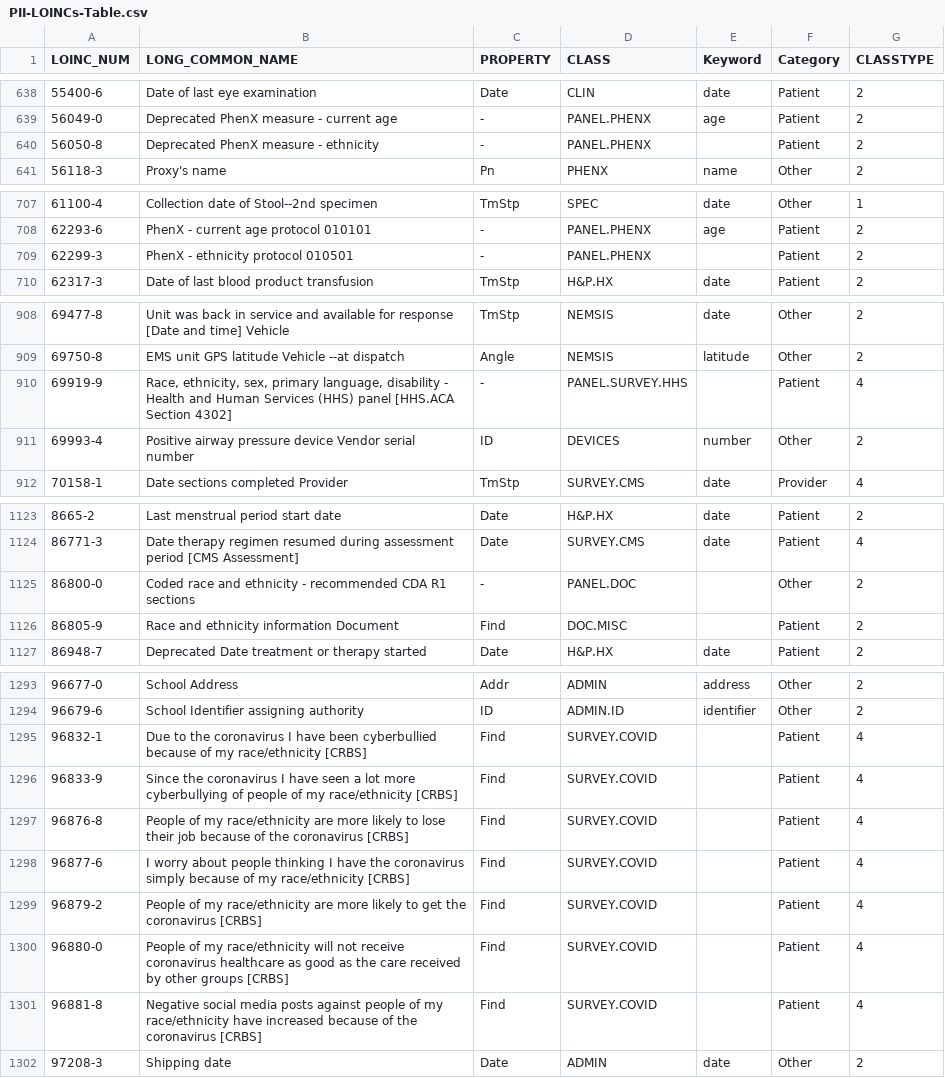
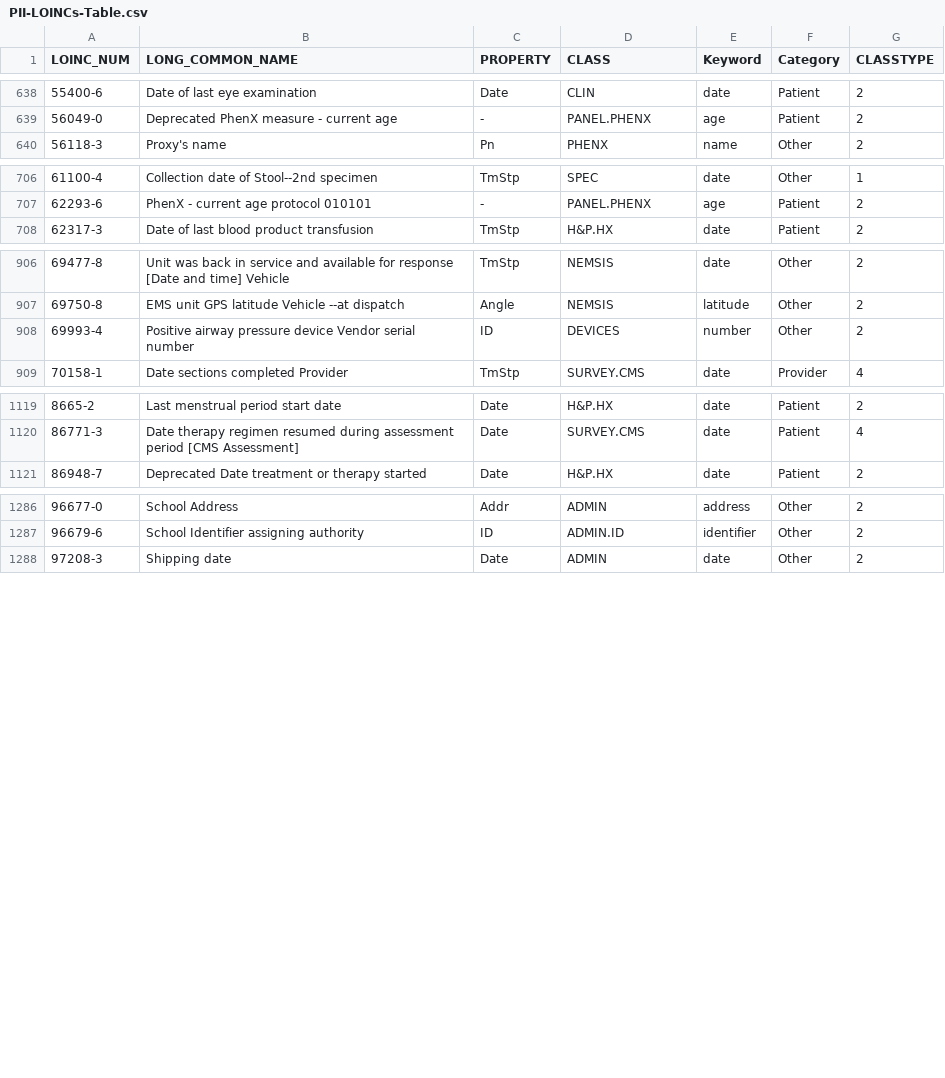
Before and after one commit to shyamvis/LOINC-PII, a CSV file: PII-LOINCs-Table.csv, drawn as a sheet; only a part is shown, gaps mark what is left out; the diff covers the shown part only.

Commit message:
fixed a small issue with missed cases

```diff
--- a/PII-LOINCs-Table.csv
+++ b/PII-LOINCs-Table.csv
@@ -639,3 +639,2 @@ LOINC_NUM,LONG_COMMON_NAME,PROPERTY,CLASS,Keyword,Category,CLASSTYPE
 56049-0,Deprecated PhenX measure - current age,-,PANEL.PHENX,age,Patient,2
-56050-8,Deprecated PhenX measure - ethnicity,-,PANEL.PHENX,,Patient,2
 56118-3,Proxy's name,Pn,PHENX,name,Other,2
@@ -708,3 +707,2 @@ LOINC_NUM,LONG_COMMON_NAME,PROPERTY,CLASS,Keyword,Category,CLASSTYPE
 62293-6,PhenX - current age protocol 010101,-,PANEL.PHENX,age,Patient,2
-62299-3,PhenX - ethnicity protocol 010501,-,PANEL.PHENX,,Patient,2
 62317-3,Date of last blood product transfusion,TmStp,H&P.HX,date,Patient,2
@@ -909,3 +907,2 @@ LOINC_NUM,LONG_COMMON_NAME,PROPERTY,CLASS,Keyword,Category,CLASSTYPE
 69750-8,EMS unit GPS latitude Vehicle --at dispatch,Angle,NEMSIS,latitude,Other,2
-69919-9,"Race, ethnicity, sex, primary language, disability - Health and Human Services (HHS) panel [HHS.ACA Section 4302]",-,PANEL.SURVEY.HHS,,Patient,4
 69993-4,Positive airway pressure device Vendor serial number,ID,DEVICES,number,Other,2
@@ -1124,4 +1120,2 @@ LOINC_NUM,LONG_COMMON_NAME,PROPERTY,CLASS,Keyword,Category,CLASSTYPE
 86771-3,Date therapy regimen resumed during assessment period [CMS Assessment],Date,SURVEY.CMS,date,Patient,4
-86800-0,Coded race and ethnicity - recommended CDA R1 sections,-,PANEL.DOC,,Other,2
-86805-9,Race and ethnicity information Document,Find,DOC.MISC,,Patient,2
 86948-7,Deprecated Date treatment or therapy started,Date,H&P.HX,date,Patient,2
@@ -1294,9 +1287,2 @@ LOINC_NUM,LONG_COMMON_NAME,PROPERTY,CLASS,Keyword,Category,CLASSTYPE
 96679-6,School Identifier assigning authority,ID,ADMIN.ID,identifier,Other,2
-96832-1,Due to the coronavirus I have been cyberbullied because of my race/ethnicity [CRBS],Find,SURVEY.COVID,,Patient,4
-96833-9,Since the coronavirus I have seen a lot more cyberbullying of people of my race/ethnicity [CRBS],Find,SURVEY.COVID,,Patient,4
-96876-8,People of my race/ethnicity are more likely to lose their job because of the coronavirus [CRBS],Find,SURVEY.COVID,,Patient,4
-96877-6,I worry about people thinking I have the coronavirus simply because of my race/ethnicity [CRBS],Find,SURVEY.COVID,,Patient,4
-96879-2,People of my race/ethnicity are more likely to get the coronavirus [CRBS],Find,SURVEY.COVID,,Patient,4
-96880-0,People of my race/ethnicity will not receive coronavirus healthcare as good as the care received by other groups [CRBS],Find,SURVEY.COVID,,Patient,4
-96881-8,Negative social media posts against people of my race/ethnicity have increased because of the coronavirus [CRBS],Find,SURVEY.COVID,,Patient,4
 97208-3,Shipping date,Date,ADMIN,date,Other,2
```
Also changed, not shown: 2 removed rows elsewhere in this file.
